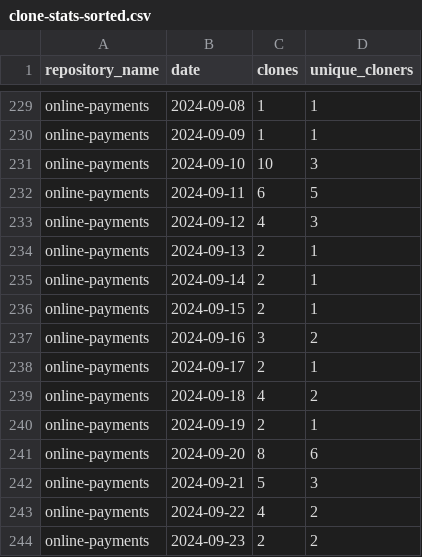
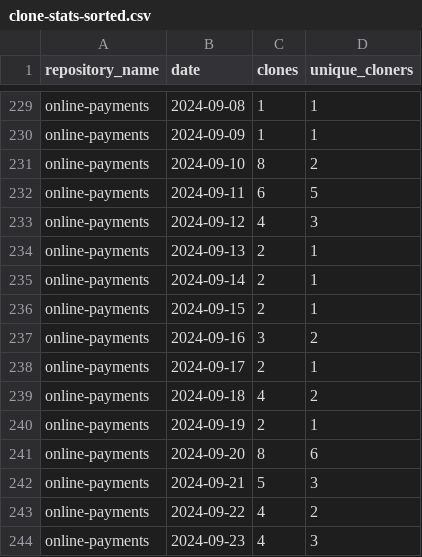
Before and after one commit to jpmorgan-payments/online-payments, a CSV file: metrics/clone-stats-sorted.csv, drawn as a sheet; only a part is shown, gaps mark what is left out.

```diff
--- a/metrics/clone-stats-sorted.csv
+++ b/metrics/clone-stats-sorted.csv
@@ -230,3 +230,3 @@ online-payments,2024-09-08,1,1
 online-payments,2024-09-09,1,1
-online-payments,2024-09-10,10,3
+online-payments,2024-09-10,8,2
 online-payments,2024-09-11,6,5
@@ -243,2 +243,2 @@ online-payments,2024-09-21,5,3
 online-payments,2024-09-22,4,2
-online-payments,2024-09-23,2,2
+online-payments,2024-09-23,4,3
```
Also changed, not shown: metrics/clone-stats.csv, metrics/referrer-stats-sorted.csv, 3 other files.
